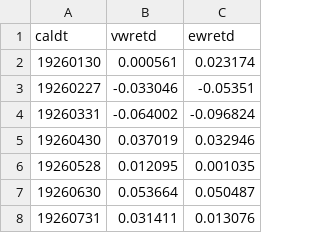
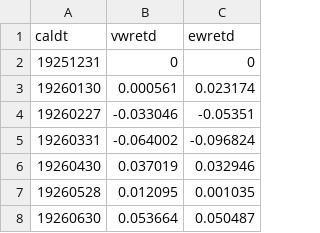
Before and after one commit to mlettau/Data, a CSV file: MFE230E/CRSPVW.csv, drawn as a sheet; only a part is shown; the shorter side is filled out with more unchanged rows; the diff names each change by its address in the sheet, - before the commit and + after, or states it on an @@ line.

Commit message:
Update CRSPVW.csv

```diff
--- a/MFE230E/CRSPVW.csv
+++ b/MFE230E/CRSPVW.csv
+row 2: 19251231 | 0 | 0
```
